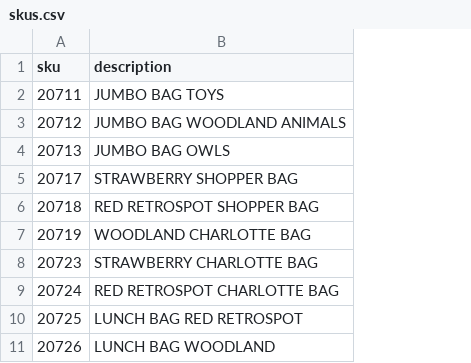
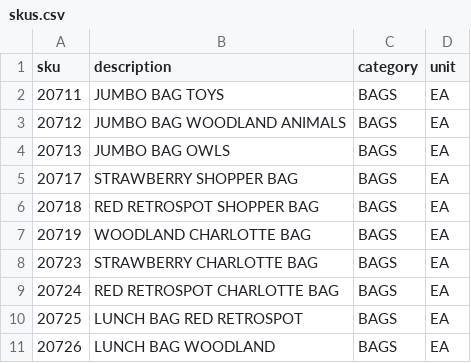
Before and after one commit to marco-cavedon/provisio, a CSV file: seed/data/online-retail-ii/skus.csv, drawn as a sheet; only a part is shown; the diff names each change by its address in the sheet, - before the commit and + after, or states it on an @@ line.

```diff
--- a/seed/data/online-retail-ii/skus.csv
+++ b/seed/data/online-retail-ii/skus.csv
+column C (category), rows 2-11: all BAGS
+column D (unit), rows 2-11: all EA
```
Also changed, not shown: 4 other files.
